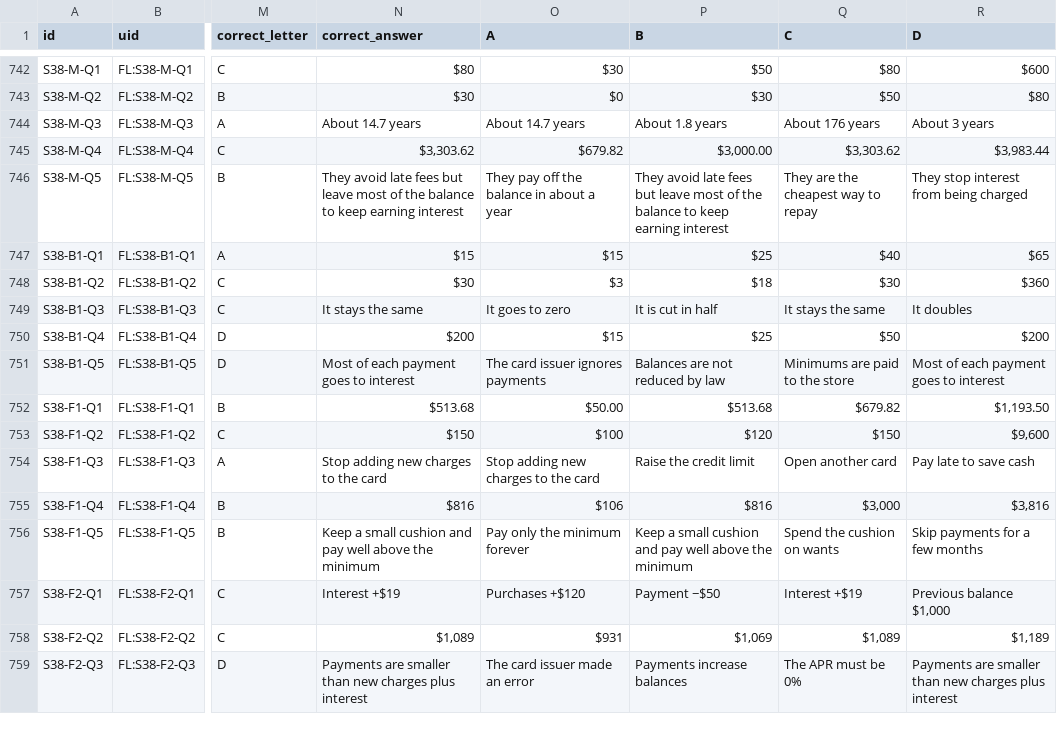
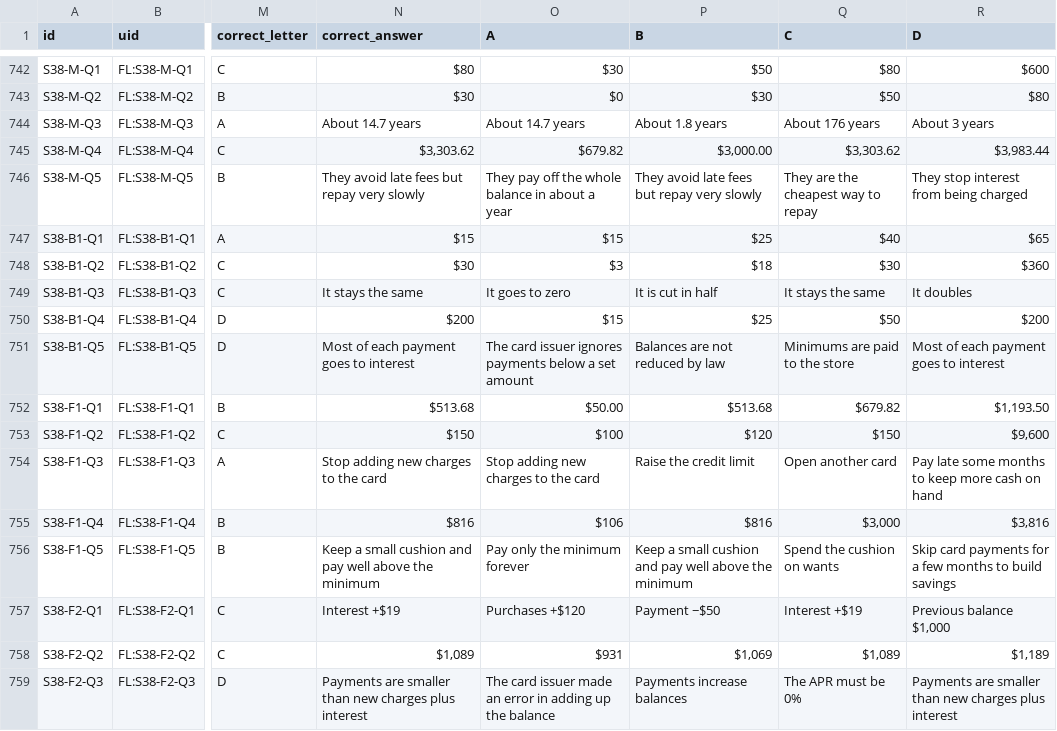
Before and after one commit to creativeplans/math-lab-app, a CSV file: question-bank/financial_literacy/FinancialLiteracy_Answer_Key.csv, drawn as a sheet; only a part is shown, gaps mark what is left out; the diff covers the shown part only; the diff names each change by its address in the sheet, - before the commit and + after, or states it on an @@ line.

```diff
--- a/question-bank/financial_literacy/FinancialLiteracy_Answer_Key.csv
+++ b/question-bank/financial_literacy/FinancialLiteracy_Answer_Key.csv
-N746 (correct_answer): …fees but leave most of the balance to keep earning interest
+N746 (correct_answer): …fees but repay very slowly
-O746 (A): They pay off the balance in about a year
+O746 (A): They pay off the whole balance in about a year
-P746 (B): …fees but leave most of the balance to keep earning interest
+P746 (B): …fees but repay very slowly
-O751 (A): The card issuer ignores payments
+O751 (A): The card issuer ignores payments below a set amount
-R754 (D): Pay late to save cash
+R754 (D): Pay late some months to keep more cash on hand
-R756 (D): Skip payments for a few months
+R756 (D): Skip card payments for a few months to build savings
-O759 (A): The card issuer made an error
+O759 (A): The card issuer made an error in adding up the balance
```
Also changed, not shown: 175 edited cells elsewhere in this file, 6 other files.
